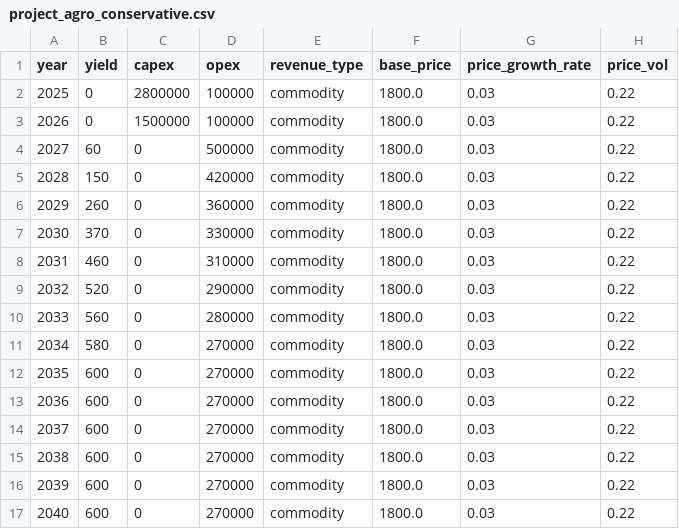
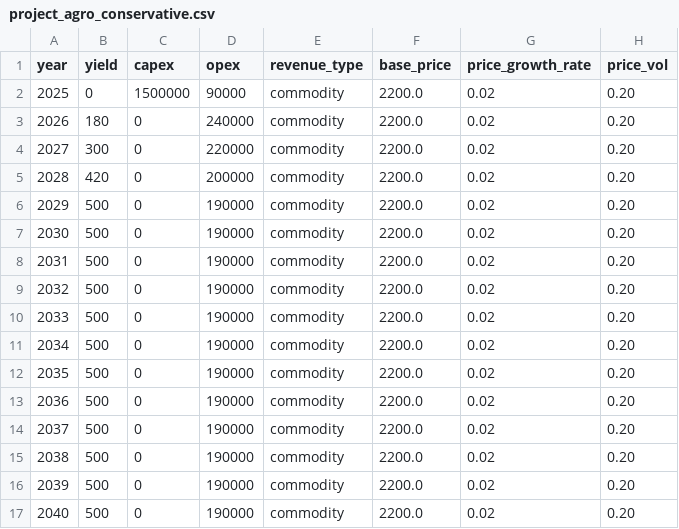
Before and after one commit to lwei-seedling/calibration-tool, a CSV file: examples/ui_sample/vehicle_2_agroforestry/project_agro_conservative.csv, drawn as a sheet.

```diff
--- a/examples/ui_sample/vehicle_2_agroforestry/project_agro_conservative.csv
+++ b/examples/ui_sample/vehicle_2_agroforestry/project_agro_conservative.csv
@@ -1,17 +1,17 @@
 year,yield,capex,opex,revenue_type,base_price,price_growth_rate,price_vol
-2025,0,2800000,100000,commodity,1800.0,0.03,0.22
-2026,0,1500000,100000,commodity,1800.0,0.03,0.22
-2027,60,0,500000,commodity,1800.0,0.03,0.22
-2028,150,0,420000,commodity,1800.0,0.03,0.22
-2029,260,0,360000,commodity,1800.0,0.03,0.22
-2030,370,0,330000,commodity,1800.0,0.03,0.22
-2031,460,0,310000,commodity,1800.0,0.03,0.22
-2032,520,0,290000,commodity,1800.0,0.03,0.22
-2033,560,0,280000,commodity,1800.0,0.03,0.22
-2034,580,0,270000,commodity,1800.0,0.03,0.22
-2035,600,0,270000,commodity,1800.0,0.03,0.22
-2036,600,0,270000,commodity,1800.0,0.03,0.22
-2037,600,0,270000,commodity,1800.0,0.03,0.22
-2038,600,0,270000,commodity,1800.0,0.03,0.22
-2039,600,0,270000,commodity,1800.0,0.03,0.22
-2040,600,0,270000,commodity,1800.0,0.03,0.22
+2025,0,1500000,90000,commodity,2200.0,0.02,0.20
+2026,180,0,240000,commodity,2200.0,0.02,0.20
+2027,300,0,220000,commodity,2200.0,0.02,0.20
+2028,420,0,200000,commodity,2200.0,0.02,0.20
+2029,500,0,190000,commodity,2200.0,0.02,0.20
+2030,500,0,190000,commodity,2200.0,0.02,0.20
+2031,500,0,190000,commodity,2200.0,0.02,0.20
+2032,500,0,190000,commodity,2200.0,0.02,0.20
+2033,500,0,190000,commodity,2200.0,0.02,0.20
+2034,500,0,190000,commodity,2200.0,0.02,0.20
+2035,500,0,190000,commodity,2200.0,0.02,0.20
+2036,500,0,190000,commodity,2200.0,0.02,0.20
+2037,500,0,190000,commodity,2200.0,0.02,0.20
+2038,500,0,190000,commodity,2200.0,0.02,0.20
+2039,500,0,190000,commodity,2200.0,0.02,0.20
+2040,500,0,190000,commodity,2200.0,0.02,0.20
```
Also changed, not shown: examples/ui_sample/vehicle_1_forestry/project_forestry_arr.csv, examples/ui_sample/vehicle_1_forestry/project_forestry_risky.csv, 6 other files.
